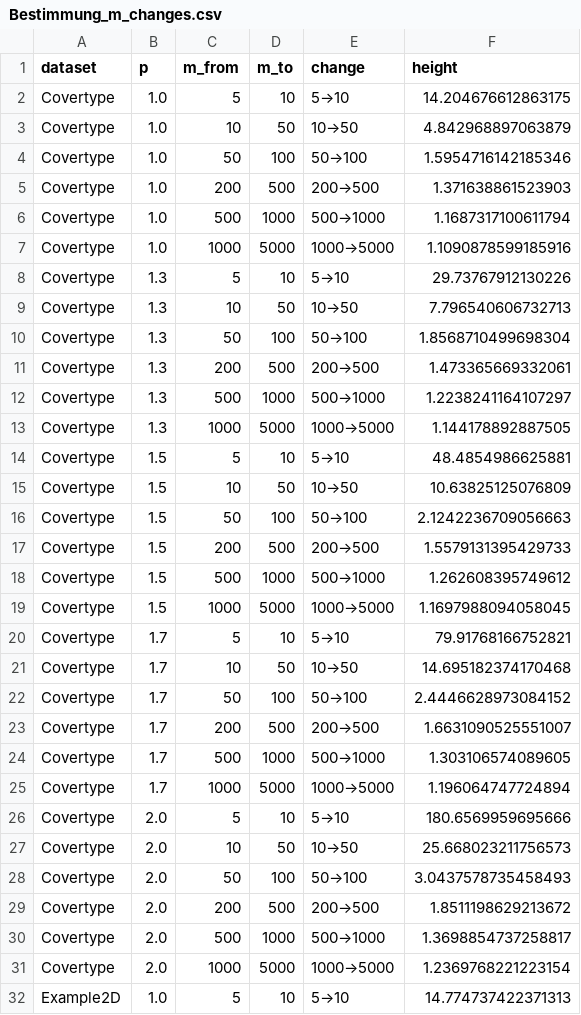
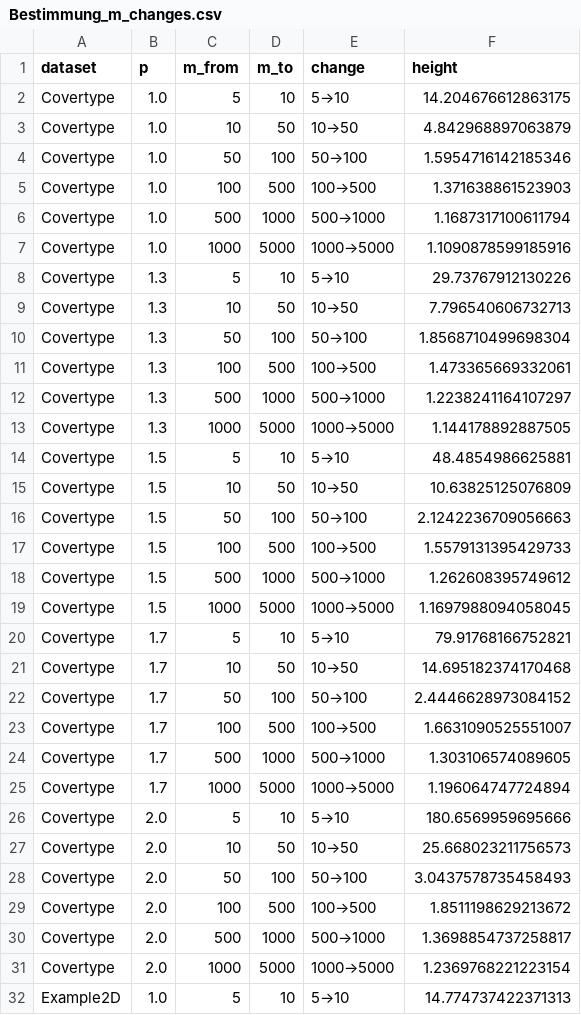
Before and after one commit to Hanjin99/Bachelorarbeit, a CSV file: notebooks/Bestimmung_m_changes.csv, drawn as a sheet; only a part is shown; the diff covers the shown part only.

```diff
--- a/notebooks/Bestimmung_m_changes.csv
+++ b/notebooks/Bestimmung_m_changes.csv
@@ -4,3 +4,3 @@ Covertype,1.0,10,50,10→50,4.842968897063879
 Covertype,1.0,50,100,50→100,1.5954716142185346
-Covertype,1.0,200,500,200→500,1.371638861523903
+Covertype,1.0,100,500,100→500,1.371638861523903
 Covertype,1.0,500,1000,500→1000,1.1687317100611794
@@ -10,3 +10,3 @@ Covertype,1.3,10,50,10→50,7.796540606732713
 Covertype,1.3,50,100,50→100,1.8568710499698304
-Covertype,1.3,200,500,200→500,1.473365669332061
+Covertype,1.3,100,500,100→500,1.473365669332061
 Covertype,1.3,500,1000,500→1000,1.2238241164107297
@@ -16,3 +16,3 @@ Covertype,1.5,10,50,10→50,10.63825125076809
 Covertype,1.5,50,100,50→100,2.1242236709056663
-Covertype,1.5,200,500,200→500,1.5579131395429733
+Covertype,1.5,100,500,100→500,1.5579131395429733
 Covertype,1.5,500,1000,500→1000,1.262608395749612
@@ -22,3 +22,3 @@ Covertype,1.7,10,50,10→50,14.695182374170468
 Covertype,1.7,50,100,50→100,2.4446628973084152
-Covertype,1.7,200,500,200→500,1.6631090525551007
+Covertype,1.7,100,500,100→500,1.6631090525551007
 Covertype,1.7,500,1000,500→1000,1.303106574089605
@@ -28,3 +28,3 @@ Covertype,2.0,10,50,10→50,25.668023211756573
 Covertype,2.0,50,100,50→100,3.0437578735458493
-Covertype,2.0,200,500,200→500,1.8511198629213672
+Covertype,2.0,100,500,100→500,1.8511198629213672
 Covertype,2.0,500,1000,500→1000,1.3698854737258817
```
Also changed, not shown: 10 edited cells elsewhere in this file, 7 other files.
